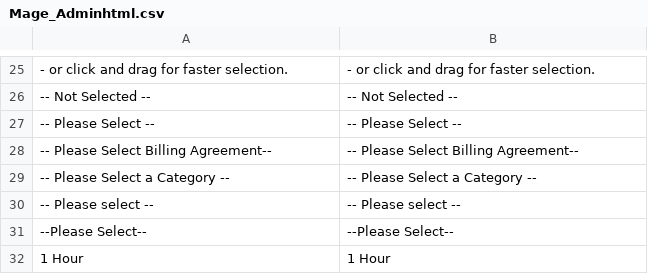
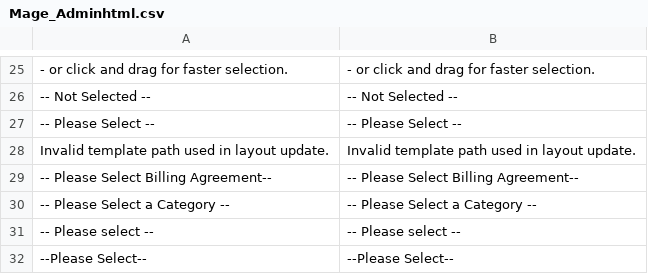
Before and after one commit to nymphetamineinside/viamod, a CSV file: app/locale/en_US/Mage_Adminhtml.csv, drawn as a sheet; only a part is shown, gaps mark what is left out; the shorter side is filled out with more unchanged rows; the diff names each change by its address in the sheet, - before the commit and + after, or states it on an @@ line.

```diff
--- a/app/locale/en_US/Mage_Adminhtml.csv
+++ b/app/locale/en_US/Mage_Adminhtml.csv
+row 28: Invalid template path used in layout update. | Invalid template path used in layout update.
```
Also changed, not shown: 26 other files.
